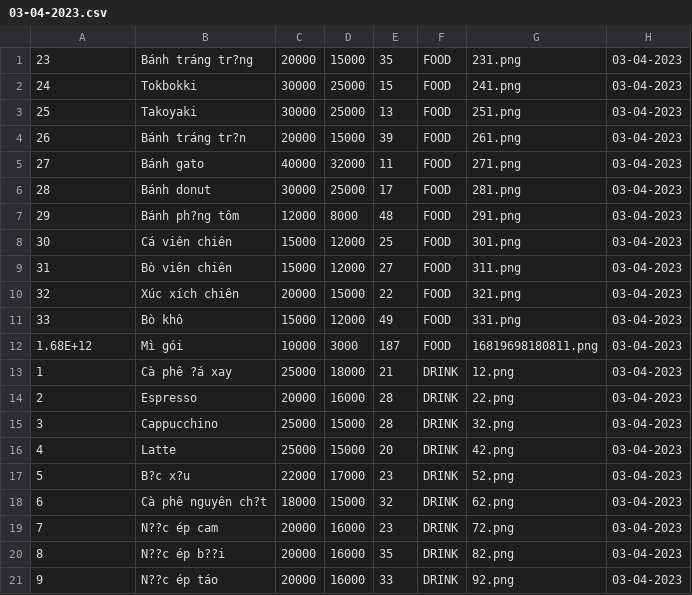
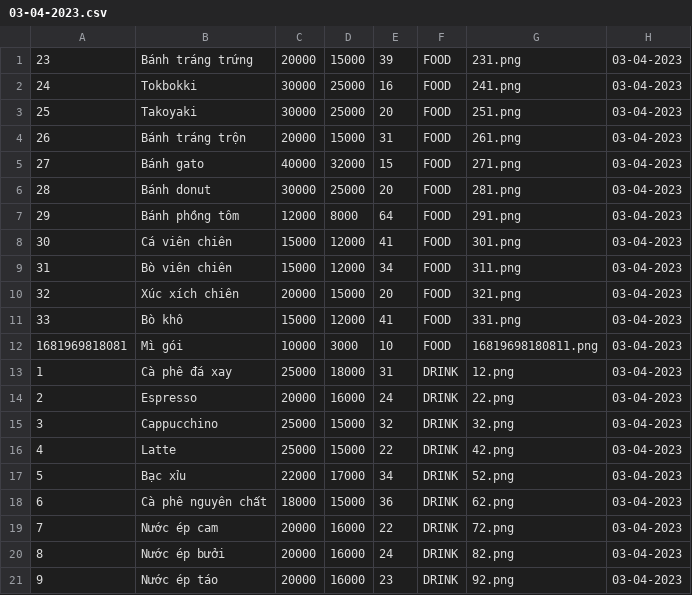
Before and after one commit to TongLuong/QuanLi, a CSV file: Data/03-04-2023.csv, drawn as a sheet; only a part is shown; the diff covers the shown part only; the diff names each change by its address in the sheet, - before the commit and + after, or states it on an @@ line.

```diff
--- a/Data/03-04-2023.csv
+++ b/Data/03-04-2023.csv
-B1: Bánh tráng tr?ng
+B1: Bánh tráng trứng
-E1: 35
+E1: 39
-E2: 15
+E2: 16
-E3: 13
+E3: 20
-B4: Bánh tráng tr?n
+B4: Bánh tráng trộn
-E4: 39
+E4: 31
-E5: 11
+E5: 15
-E6: 17
+E6: 20
-B7: Bánh ph?ng tôm
+B7: Bánh phồng tôm
-E7: 48
+E7: 64
-E8: 25
+E8: 41
-E9: 27
+E9: 34
-E10: 22
+E10: 20
-E11: 49
+E11: 41
-A12: 1.68E+12
+A12: 1681969818081
-E12: 187
+E12: 10
-B13: Cà phê ?á xay
+B13: Cà phê đá xay
-E13: 21
+E13: 31
-E14: 28
+E14: 24
-E15: 28
+E15: 32
-E16: 20
+E16: 22
-B17: B?c x?u
+B17: Bạc xỉu
-E17: 23
+E17: 34
-B18: Cà phê nguyên ch?t
+B18: Cà phê nguyên chất
-E18: 32
+E18: 36
-B19: N??c ép cam
+B19: Nước ép cam
-E19: 23
+E19: 22
-B20: N??c ép b??i
+B20: Nước ép bưởi
-E20: 35
+E20: 24
-B21: N??c ép táo
+B21: Nước ép táo
-E21: 33
+E21: 23
```
Also changed, not shown: 38 edited cells elsewhere in this file, Data/02-04-2023.csv, Data/04-04-2023.csv, 11 other files.
